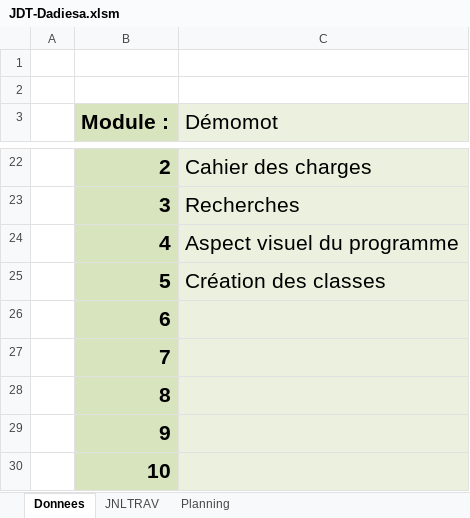
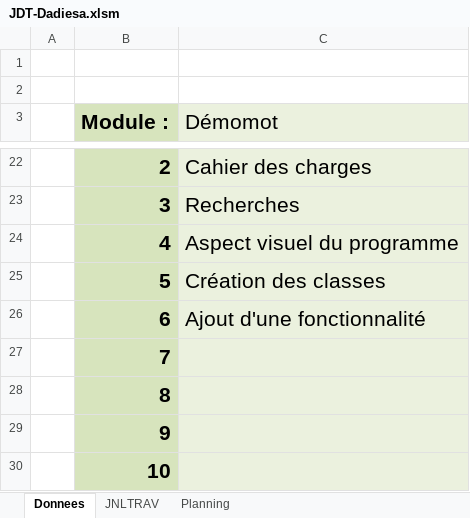
Before and after one commit to dadiesa/Sabacc, an Excel workbook: JDT-Dadiesa.xlsm, sheet Donnees, drawn as a sheet; only a part is shown, gaps mark what is left out; values as stored, in another font and other column widths than the file's, no borders; charts and pictures not drawn; the diff names each change by its address in the sheet, - before the commit and + after, or states it on an @@ line.

```diff
--- a/JDT-Dadiesa.xlsm (sheet Donnees)
+++ b/JDT-Dadiesa.xlsm (sheet Donnees)
-C26 (Démomot): (empty)
+C26 (Démomot): Ajout d'une fonctionnalité
```
Also changed, not shown: sheet JNLTRAV, sheet Planning, charts or pictures.
